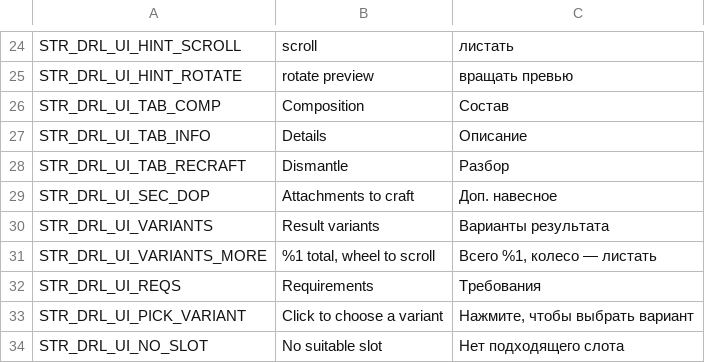
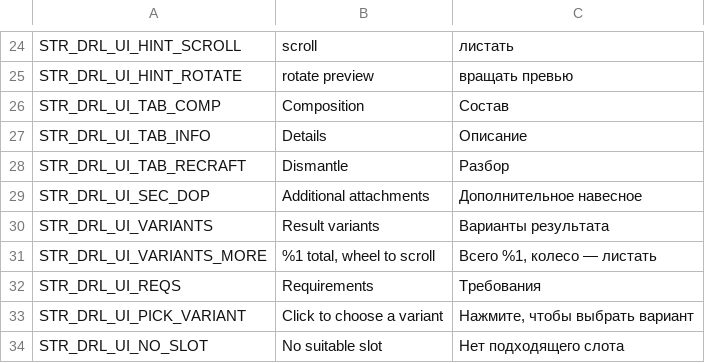
Before and after one commit to VoiceBoyce/DayZavr-Edit, a TSV file: modding/mod_vb_DRL_CraftMenu/ui_redesign/strings.tsv, drawn as a sheet; only a part is shown, gaps mark what is left out; the diff covers the shown part only.

```diff
--- a/modding/mod_vb_DRL_CraftMenu/ui_redesign/strings.tsv
+++ b/modding/mod_vb_DRL_CraftMenu/ui_redesign/strings.tsv
@@ -28,3 +28,3 @@ STR_DRL_UI_TAB_INFO	Details	Описание
 STR_DRL_UI_TAB_RECRAFT	Dismantle	Разбор
-STR_DRL_UI_SEC_DOP	Attachments to craft	Доп. навесное
+STR_DRL_UI_SEC_DOP	Additional attachments	Дополнительное навесное
 STR_DRL_UI_VARIANTS	Result variants	Варианты результата
```
Also changed, not shown: 31 added rows elsewhere in this file, 53 other files.
